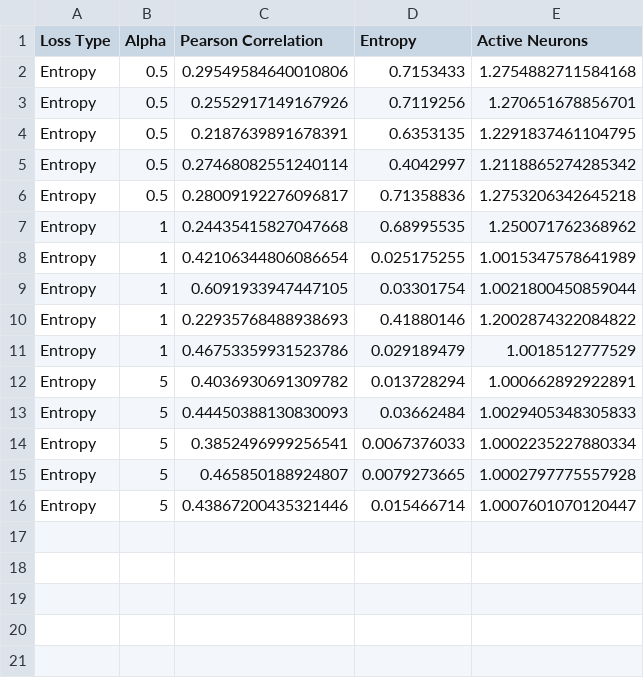
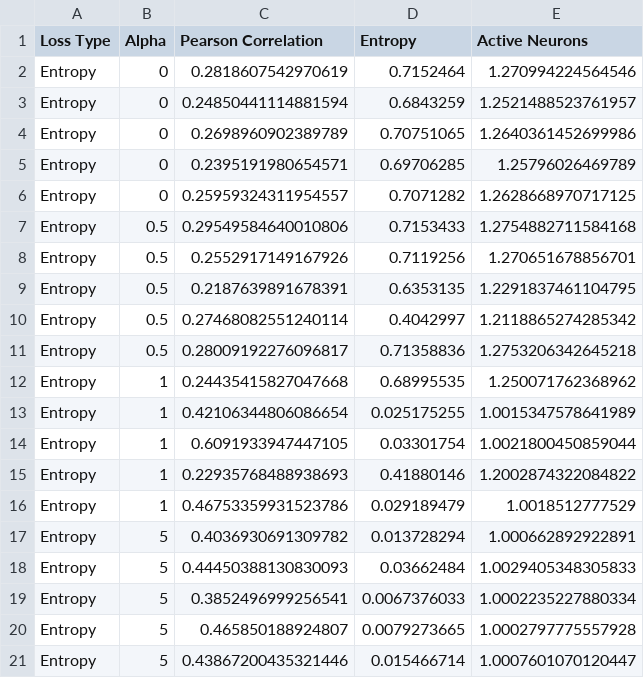
Before and after one commit to harrya32/encoder_attribution_priors, a CSV file: experiments/results/mnist/entropy_vae/metrics.csv, drawn as a sheet; the diff names each change by its address in the sheet, - before the commit and + after, or states it on an @@ line.

```diff
--- a/experiments/results/mnist/entropy_vae/metrics.csv
+++ b/experiments/results/mnist/entropy_vae/metrics.csv
+row 2: Entropy | 0 | 0.2818607542970619 | 0.7152464 | 1.270994224564546
+row 3: Entropy | 0 | 0.24850441114881594 | 0.6843259 | 1.2521488523761957
+row 4: Entropy | 0 | 0.2698960902389789 | 0.70751065 | 1.2640361452699986
+row 5: Entropy | 0 | 0.2395191980654571 | 0.69706285 | 1.25796026469789
+row 6: Entropy | 0 | 0.25959324311954557 | 0.7071282 | 1.2628668970717125
```
Also changed, not shown: experiments/results/mnist/pearson_vae/metrics.csv, 45 other files.
